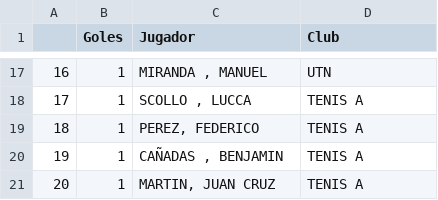
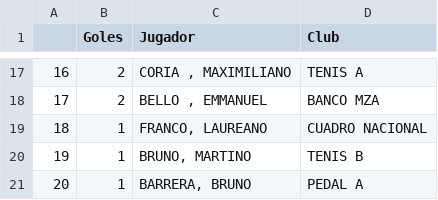
Before and after one commit to futsalsanrafael/torneos, a CSV file: data/c17-statistics.csv, drawn as a sheet; only a part is shown, gaps mark what is left out; the diff covers the shown part only.

```diff
--- a/data/c17-statistics.csv
+++ b/data/c17-statistics.csv
@@ -17,5 +17,5 @@
-"16","1","MIRANDA , MANUEL","UTN"
-"17","1","SCOLLO , LUCCA","TENIS A"
-"18","1","PEREZ, FEDERICO","TENIS A"
-"19","1","CAÑADAS , BENJAMIN","TENIS A"
-"20","1","MARTIN, JUAN CRUZ","TENIS A"
+"16","2","CORIA , MAXIMILIANO","TENIS A"
+"17","2","BELLO , EMMANUEL","BANCO MZA"
+"18","1","FRANCO, LAUREANO","CUADRO NACIONAL"
+"19","1","BRUNO, MARTINO","TENIS B"
+"20","1","BARRERA, BRUNO","PEDAL A"
```
Also changed, not shown: 38 edited cells elsewhere in this file, data/c13-statistics.csv, data/c15-statistics.csv, 10 other files.
